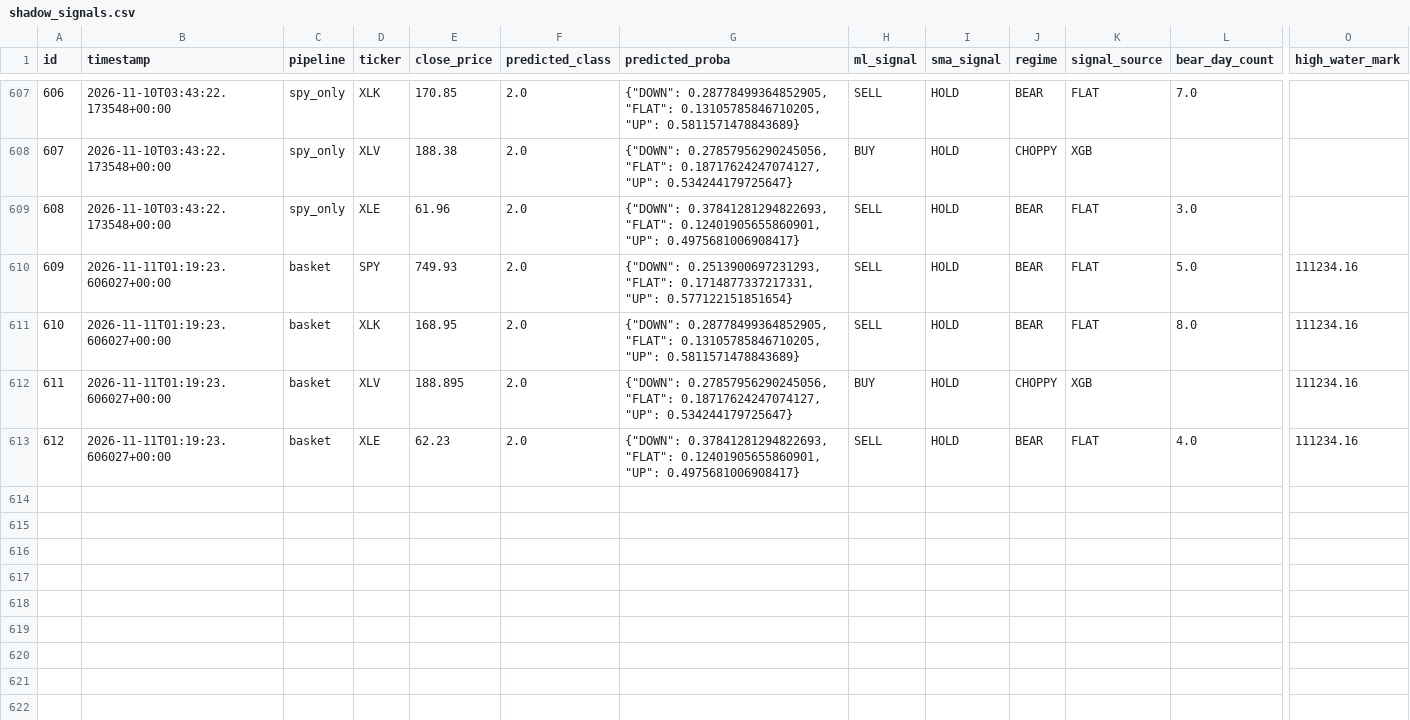
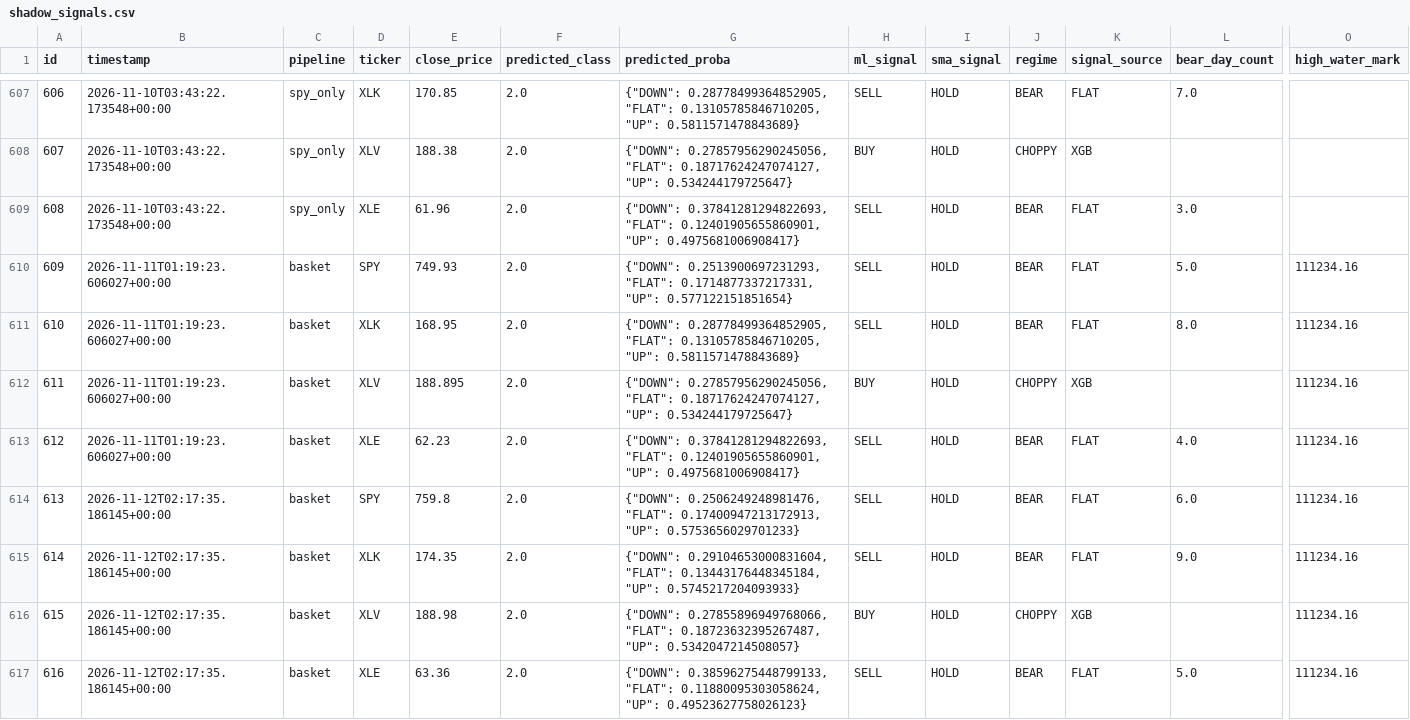
Before and after one commit to dads2busy/SchroederTrader, a CSV file: data/shadow_signals.csv, drawn as a sheet; only a part is shown, gaps mark what is left out; rows hold the shown columns only; the diff names each change by its address in the sheet, - before the commit and + after, or states it on an @@ line.

Commit message:
chore: basket state 2026-11-12

```diff
--- a/data/shadow_signals.csv
+++ b/data/shadow_signals.csv
+row 614: 613 | 2026-11-12T02:17:35.186145+00:00 | basket | SPY | 759.8 | 2.0 | {"DOWN": 0.2506249248981476, "FLAT": 0.17400947213172913, "UP": 0.5753656029701233} | SELL | HOLD | BEAR | FLAT | 6.0 | 111234.16
+row 615: 614 | 2026-11-12T02:17:35.186145+00:00 | basket | XLK | 174.35 | 2.0 | {"DOWN": 0.29104653000831604, "FLAT": 0.13443176448345184, "UP": 0.5745217204093933} | SELL | HOLD | BEAR | FLAT | 9.0 | 111234.16
+row 616: 615 | 2026-11-12T02:17:35.186145+00:00 | basket | XLV | 188.98 | 2.0 | {"DOWN": 0.27855896949768066, "FLAT": 0.18723632395267487, "UP": 0.5342047214508057} | BUY | HOLD | CHOPPY | XGB |  | 111234.16
+row 617: 616 | 2026-11-12T02:17:35.186145+00:00 | basket | XLE | 63.36 | 2.0 | {"DOWN": 0.38596275448799133, "FLAT": 0.11880095303058624, "UP": 0.49523627758026123} | SELL | HOLD | BEAR | FLAT | 5.0 | 111234.16
```
Also changed, not shown: data/portfolio.csv.
